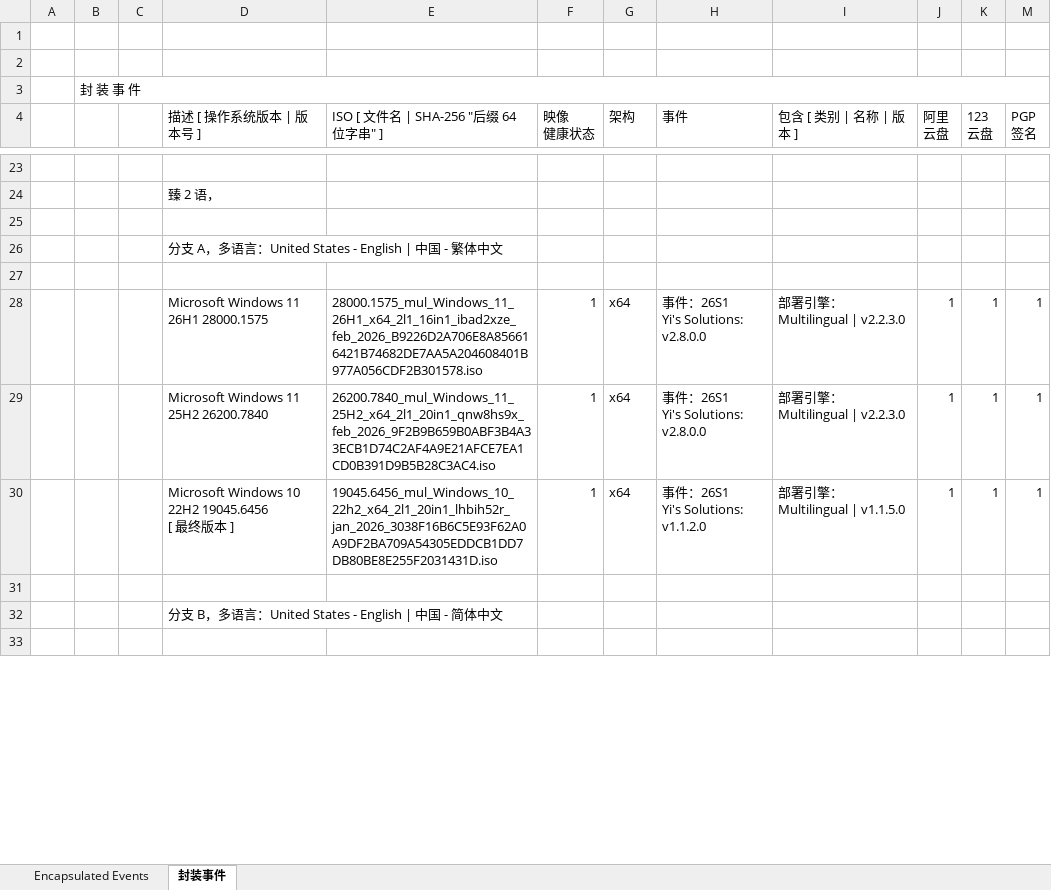
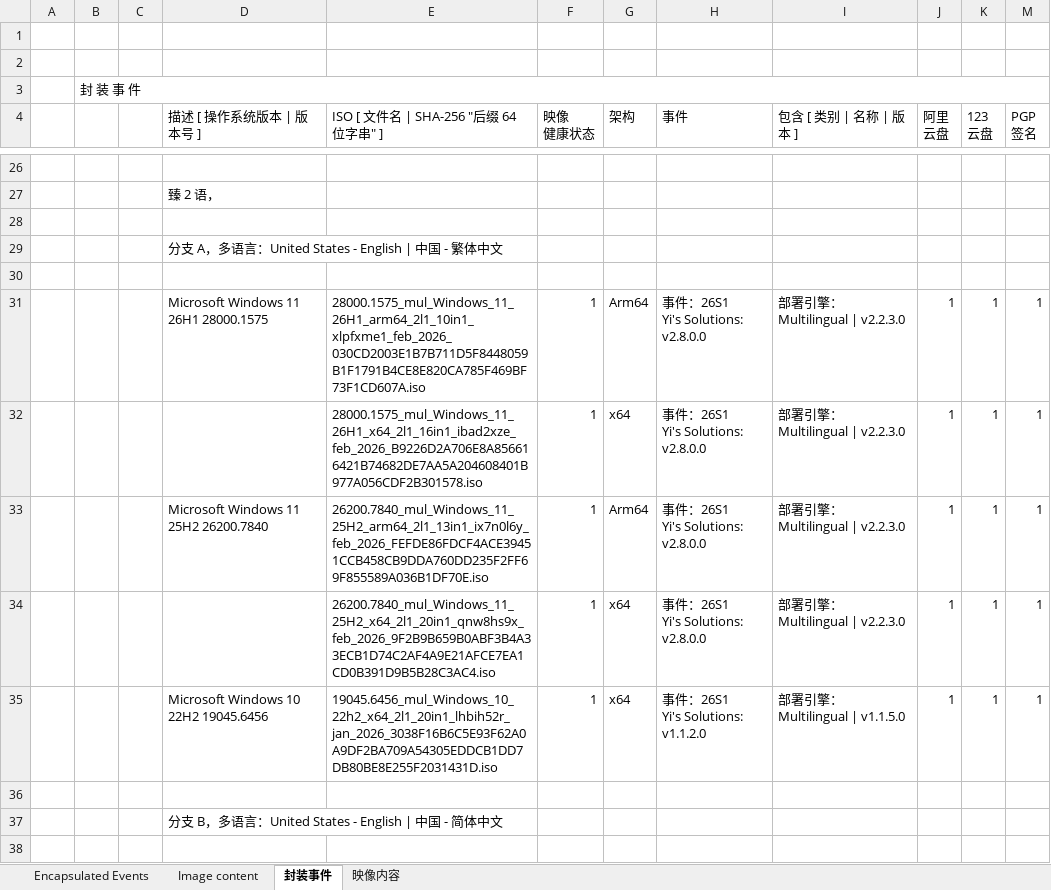
Before and after one commit to ilikeyi/Solutions, an Excel workbook: _Learn/Yi.Studio.event/latest.xlsx, sheet 封装事件, drawn as a sheet; only a part is shown, gaps mark what is left out; values as stored, in another font and other column widths than the file's, no cell formats; charts and pictures and conditional formats not drawn; addresses are those after the commit; ↵ is a line break in a cell; the diff covers the shown part only; the diff names each change by its address in the sheet, - before the commit and + after, or states it on an @@ line.

```diff
--- a/_Learn/Yi.Studio.event/latest.xlsx (sheet 封装事件)
+++ b/_Learn/Yi.Studio.event/latest.xlsx (sheet 封装事件)
+sheet tab: Image content
+sheet tab: 映像内容
+row 31:  |  |  | Microsoft Windows 11 26H1 28000.1575 | 28000.1575_mul_Windows_11_26H1_arm64_2l1_10in1_xlpfxme1_feb_2026_030CD2003E1B7B711D5F8448059B1F1791B4CE8E820CA785F469BF73F1CD607A.iso | 1 | Arm64 | 事件：26S1 ↵ Yi's Solutions: v2.8.0.0 | 部署引擎：Multilingual | v2.2.3.0 | 1 | 1 | 1
-D32 (描述 [ 操作系统版本 | 版本号 ]): Microsoft Windows 11 26H1 28000.1575
+D32 (描述 [ 操作系统版本 | 版本号 ]): (empty)
+row 33:  |  |  | Microsoft Windows 11 25H2 26200.7840 | 26200.7840_mul_Windows_11_25H2_arm64_2l1_13in1_ix7n0l6y_feb_2026_FEFDE86FDCF4ACE39451CCB458CB9DDA760DD235F2FF69F855589A036B1DF70E.iso | 1 | Arm64 | 事件：26S1 ↵ Yi's Solutions: v2.8.0.0 | 部署引擎：Multilingual | v2.2.3.0 | 1 | 1 | 1
-D34 (描述 [ 操作系统版本 | 版本号 ]): Microsoft Windows 11 25H2 26200.7840
+D34 (描述 [ 操作系统版本 | 版本号 ]): (empty)
-D35 (描述 [ 操作系统版本 | 版本号 ]): Microsoft Windows 10 22H2 19045.6456 ↵ [ 最终版本 ]
+D35 (描述 [ 操作系统版本 | 版本号 ]): Microsoft Windows 10 22H2 19045.6456
```
Also changed, not shown: 5 added rows and 12 edited cells elsewhere in this sheet, sheet Encapsulated Events, cell formats, charts or pictures, 1 other file.
